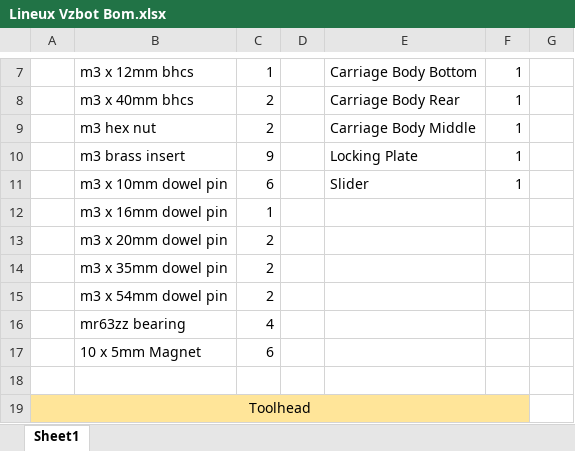
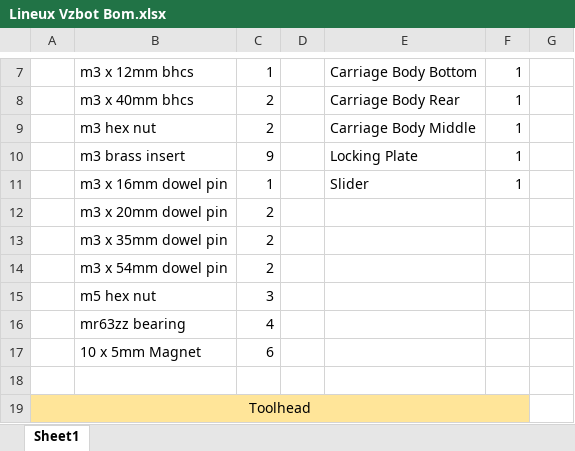
Before and after one commit to Bikin-Creative/Lineux-Toolchanger, an Excel workbook: BOM/Lineux Vzbot Bom.xlsx, sheet Sheet1, drawn as a sheet; only a part is shown, gaps mark what is left out; values as stored, in another font and other column widths than the file's, no borders; charts and pictures not drawn; removed rows and columns are numbered as before the commit, all else as after; the diff covers the shown part only; the diff names each change by its address in the sheet, - before the commit and + after, or states it on an @@ line.

Commit message:
Updated BOM
Updated BOM

```diff
--- a/BOM/Lineux Vzbot Bom.xlsx (sheet Sheet1)
+++ b/BOM/Lineux Vzbot Bom.xlsx (sheet Sheet1)
-B11: m3 x 10mm dowel pin
+B11: m3 x 16mm dowel pin
-C11: 6
+C11: 1
-row 12:  | m3 x 16mm dowel pin | 1
+row 15:  | m5 hex nut | 3
```
Also changed, not shown: 4 added rows, 3 removed rows and 16 edited cells elsewhere in this sheet.
